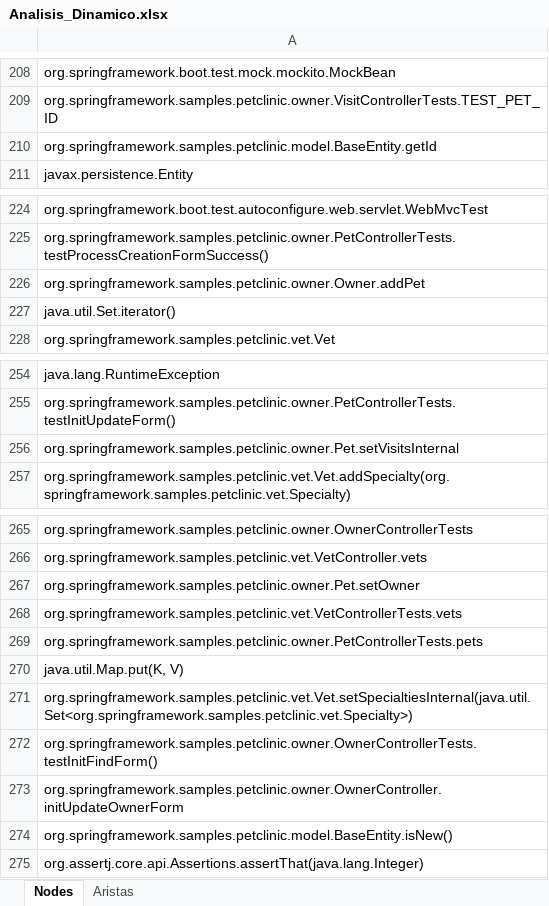
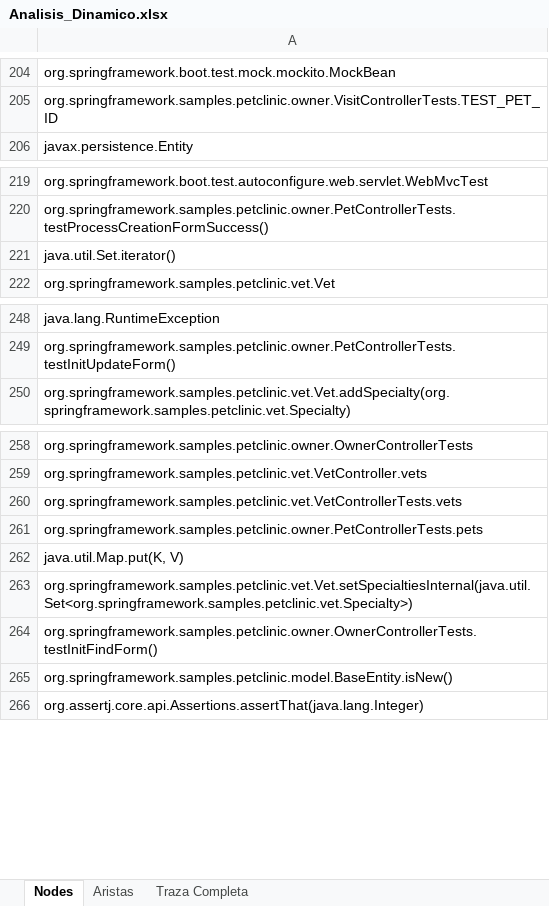
Before and after one commit to diegomateus/A.D.A.M, an Excel workbook: Analisis Dinamico/Analisis_Dinamico.xlsx, sheet Nodes, drawn as a sheet; only a part is shown, gaps mark what is left out; values as stored, in another font and other column widths than the file's, no borders; the diff covers the shown part only; the diff names each change by its address in the sheet, - before the commit and + after, or states it on an @@ line.

```diff
--- a/Analisis Dinamico/Analisis_Dinamico.xlsx (sheet Nodes)
+++ b/Analisis Dinamico/Analisis_Dinamico.xlsx (sheet Nodes)
+sheet tab: Traza Completa
-row 210: org.springframework.samples.petclinic.model.BaseEntity.getId
-row 226: org.springframework.samples.petclinic.owner.Owner.addPet
-row 256: org.springframework.samples.petclinic.owner.Pet.setVisitsInternal
-row 267: org.springframework.samples.petclinic.owner.Pet.setOwner
-row 273: org.springframework.samples.petclinic.owner.OwnerController.initUpdateOwnerForm
```
Also changed, not shown: 7 removed rows and cell formats elsewhere in this sheet, sheet Aristas, 28 other files.
